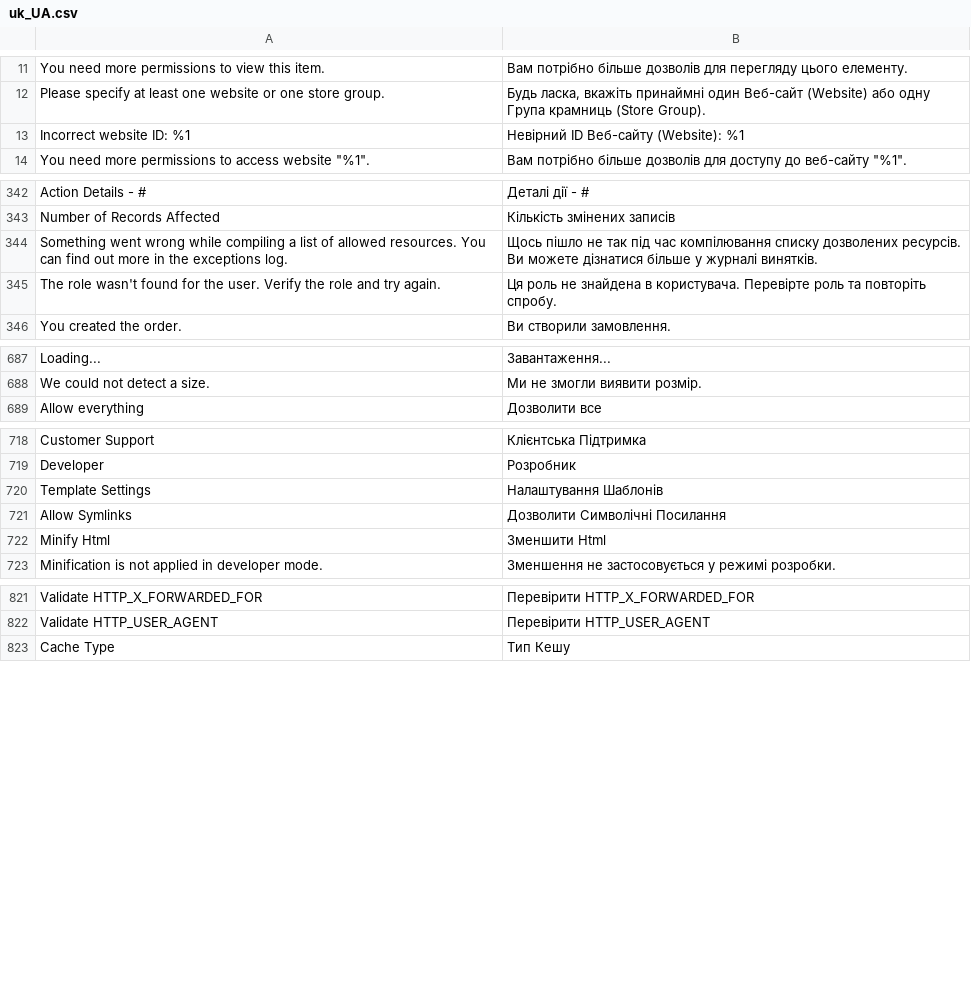
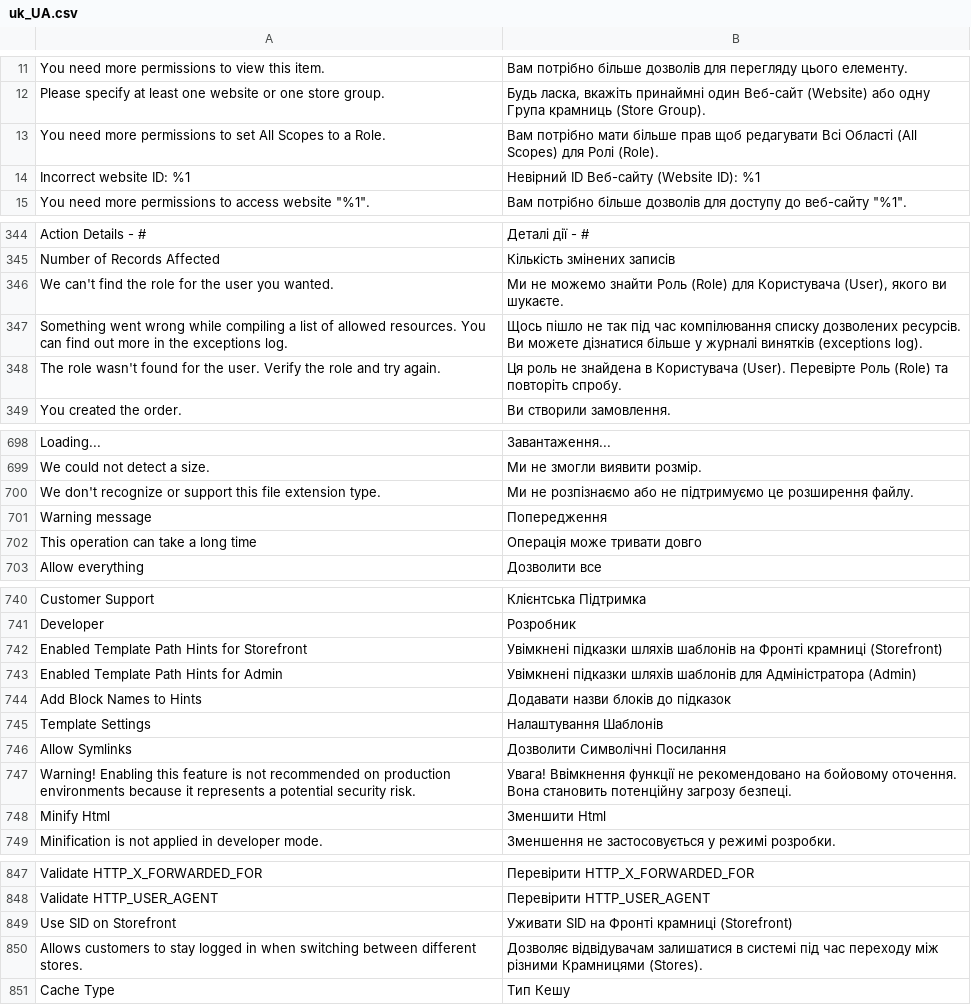
Before and after one commit to magento-l10n/language-uk_UA, a CSV file: uk_UA.csv, drawn as a sheet; only a part is shown, gaps mark what is left out; addresses are those after the commit; the diff covers the shown part only; the diff names each change by its address in the sheet, - before the commit and + after, or states it on an @@ line.

```diff
--- a/uk_UA.csv
+++ b/uk_UA.csv
+row 13: You need more permissions to set All Scopes to a Role. | Вам потрібно мати більше прав щоб редагувати Всі Області (All Scopes) для Ролі (Role).
-B14: Невірний ID Веб-сайту (Website): %1
+B14: Невірний ID Веб-сайту (Website ID): %1
+row 346: We can't find the role for the user you wanted. | Ми не можемо знайти Роль (Role) для Користувача (User), якого ви шукаєте.
-B347: …у журналі винятків.
+B347: …у журналі винятків (exceptions log).
-B348: …знайдена в користувача. Перевірте роль та повторіть…
+B348: …знайдена в Користувача (User). Перевірте Роль (Role) та повторіть…
@@ row 1676 moved to row 700: We don't recognize or support this file … @@
+row 701: Warning message | Попередження
+row 702: This operation can take a long time | Операція може тривати довго
+row 742: Enabled Template Path Hints for Storefront | Увімкнені підказки шляхів шаблонів на Фронті крамниці (Storefront)
+row 743: Enabled Template Path Hints for Admin | Увімкнені підказки шляхів шаблонів для Адміністратора (Admin)
+row 744: Add Block Names to Hints | Додавати назви блоків до підказок
+row 747: Warning! Enabling this feature is not recommended on production environments because it represents a potential security risk. | Увага! Ввімкнення функції не рекомендовано на бойовому оточення. Вона становить потенційну загрозу безпеці.
+row 849: Use SID on Storefront | Уживати SID на Фронті крамниці (Storefront)
+row 850: Allows customers to stay logged in when switching between different stores. | Дозволяє відвідувачам залишатися в системі під час переходу між різними Крамницями (Stores).
```
Also changed, not shown: 23 added rows elsewhere in this file, 1 other file.
